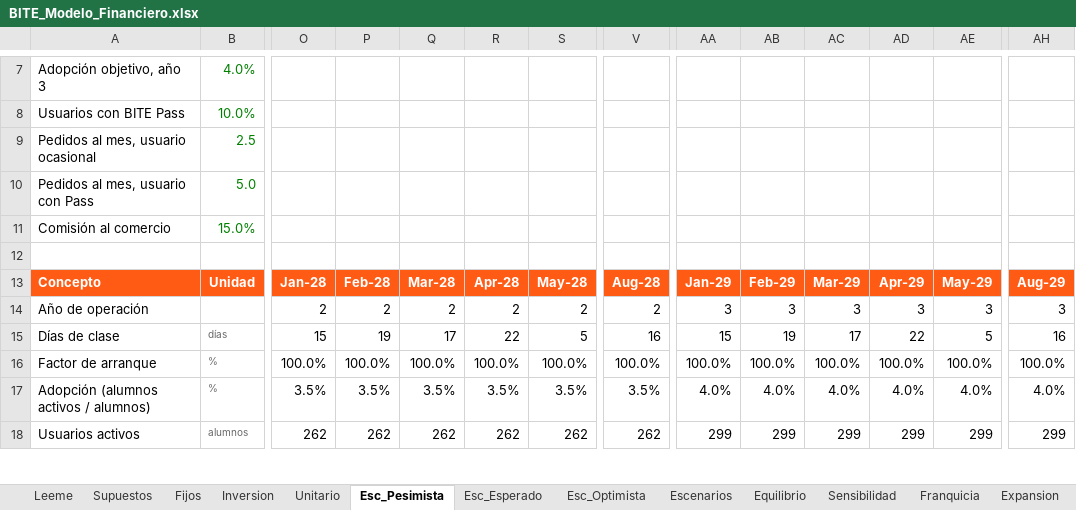
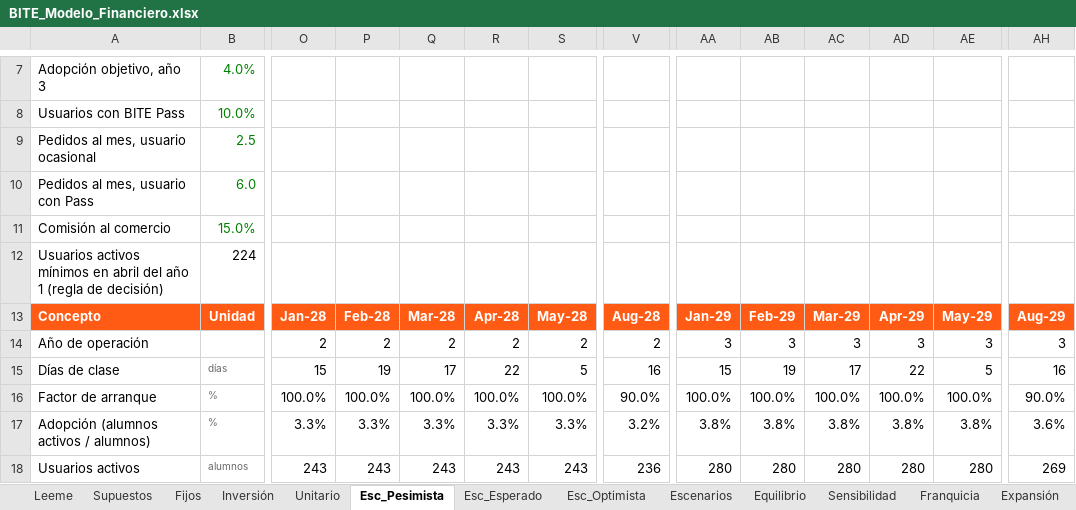
Before and after one commit to Drjuampita/bite, an Excel workbook: plan/BITE_Modelo_Financiero.xlsx, sheet Esc_Pesimista, drawn as a sheet; only a part is shown, gaps mark what is left out; values as stored, in another font and other column widths than the file's, no borders; rows hold the shown columns only; the diff covers the shown part only; the diff names each change by its address in the sheet, - before the commit and + after, or states it on an @@ line.

```diff
--- a/plan/BITE_Modelo_Financiero.xlsx (sheet Esc_Pesimista)
+++ b/plan/BITE_Modelo_Financiero.xlsx (sheet Esc_Pesimista)
-sheet tab: Inversion
+sheet tab: Inversión
-sheet tab: Expansion
+sheet tab: Expansión
-B10: 5.0
+B10: 6.0
-row 12: (empty)
+row 12: Usuarios activos mínimos en abril del año 1 (regla de decisión) | 224
-V16: 100.0%
+V16: 90.0%
-AH16: 100.0%
+AH16: 90.0%
-O17: 3.5%
+O17: 3.3%
-P17: 3.5%
+P17: 3.3%
-Q17: 3.5%
+Q17: 3.3%
-R17: 3.5%
+R17: 3.3%
-S17: 3.5%
+S17: 3.3%
-V17: 3.5%
+V17: 3.2%
-AA17: 4.0%
+AA17: 3.8%
-AB17: 4.0%
+AB17: 3.8%
-AC17: 4.0%
+AC17: 3.8%
-AD17: 4.0%
+AD17: 3.8%
-AE17: 4.0%
+AE17: 3.8%
-AH17: 4.0%
+AH17: 3.6%
-O18: 262
+O18: 243
-P18: 262
+P18: 243
-Q18: 262
+Q18: 243
-R18: 262
+R18: 243
-S18: 262
+S18: 243
-V18: 262
+V18: 236
-AA18: 299
+AA18: 280
-AB18: 299
+AB18: 280
-AC18: 299
+AC18: 280
-AD18: 299
+AD18: 280
-AE18: 299
+AE18: 280
-AH18: 299
+AH18: 269
```
Also changed, not shown: 24 added rows, 22 removed rows and 149 edited cells elsewhere in this sheet, sheet Esc_Optimista, sheet Esc_Esperado, sheet Equilibrio, sheet Sensibilidad, sheet Unitario, sheet Escenarios, 9 more sheets, formulas that keep their value, 28 other files.
